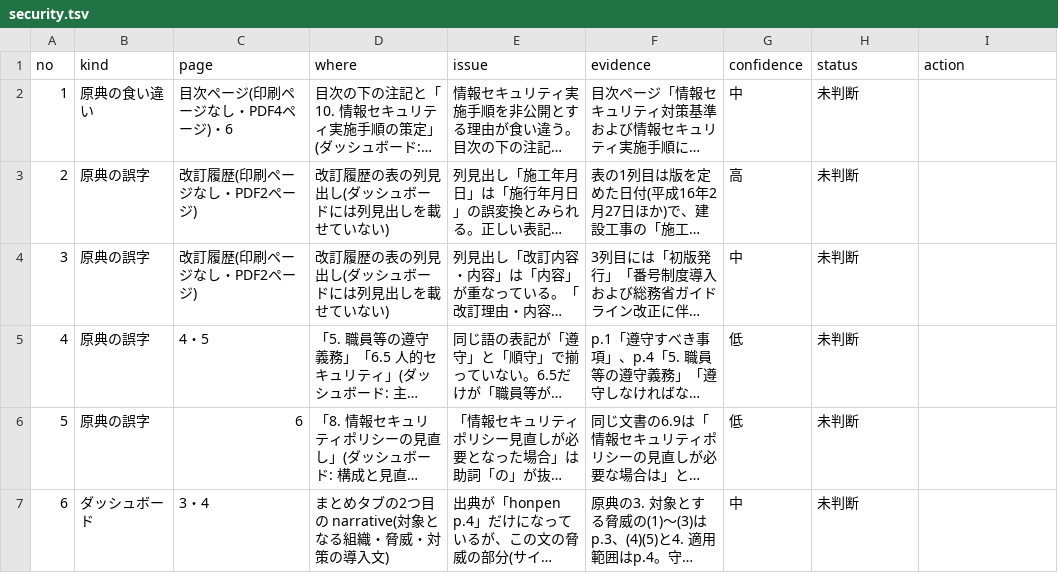
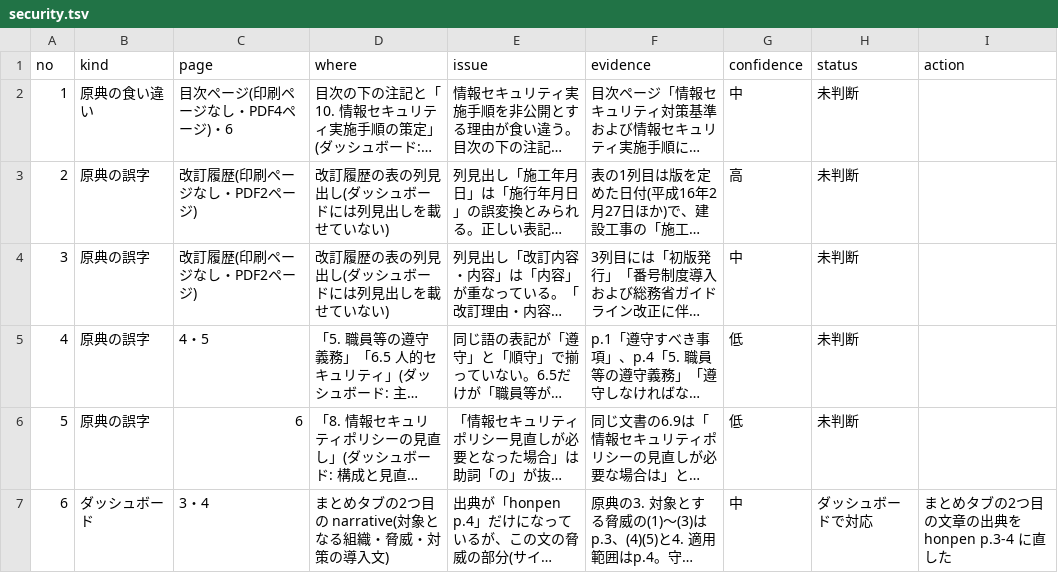
Before and after one commit to kken78/shiga-hino-plans, a TSV file: data/source_issues/security.tsv, drawn as a sheet; long unchanged cells end in …; the diff names each change by its address in the sheet, - before the commit and + after, or states it on an @@ line.

```diff
--- a/data/source_issues/security.tsv
+++ b/data/source_issues/security.tsv
-H7 (status): 未判断
+H7 (status): ダッシュボードで対応
-I7 (action): (empty)
+I7 (action): まとめタブの2つ目の文章の出典を honpen p.3-4 に直した
```
Also changed, not shown: 2 other files.
